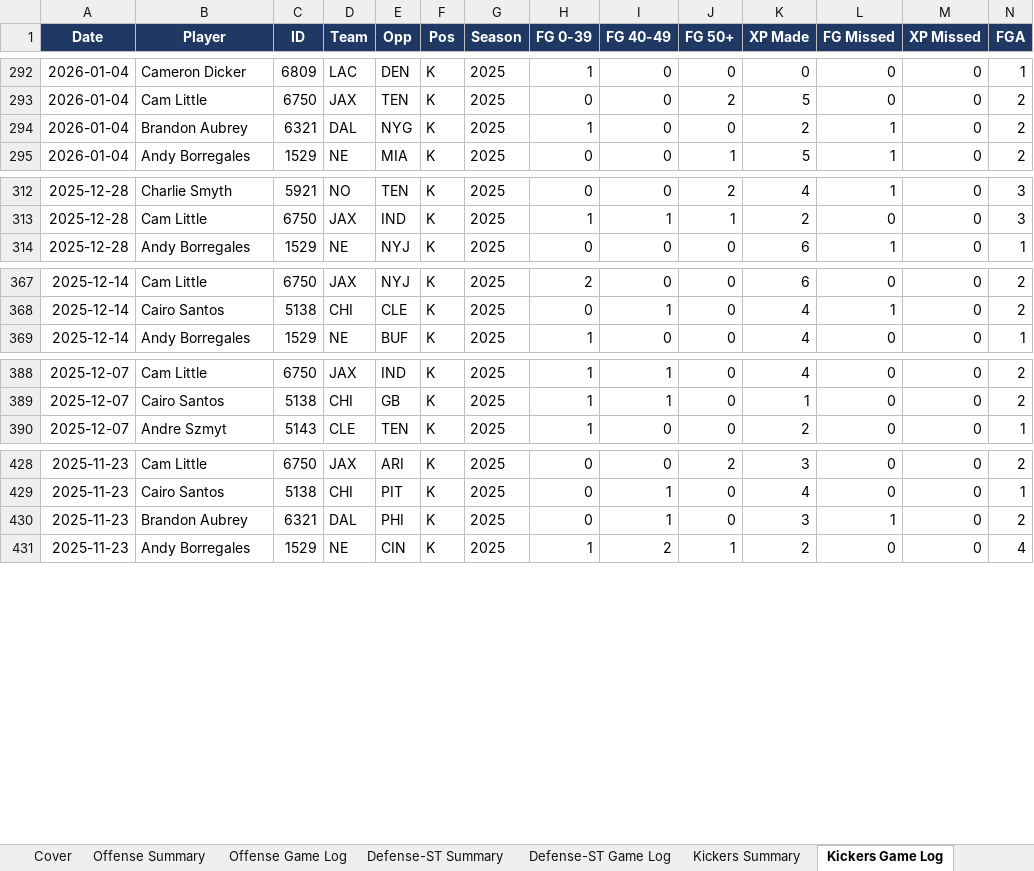
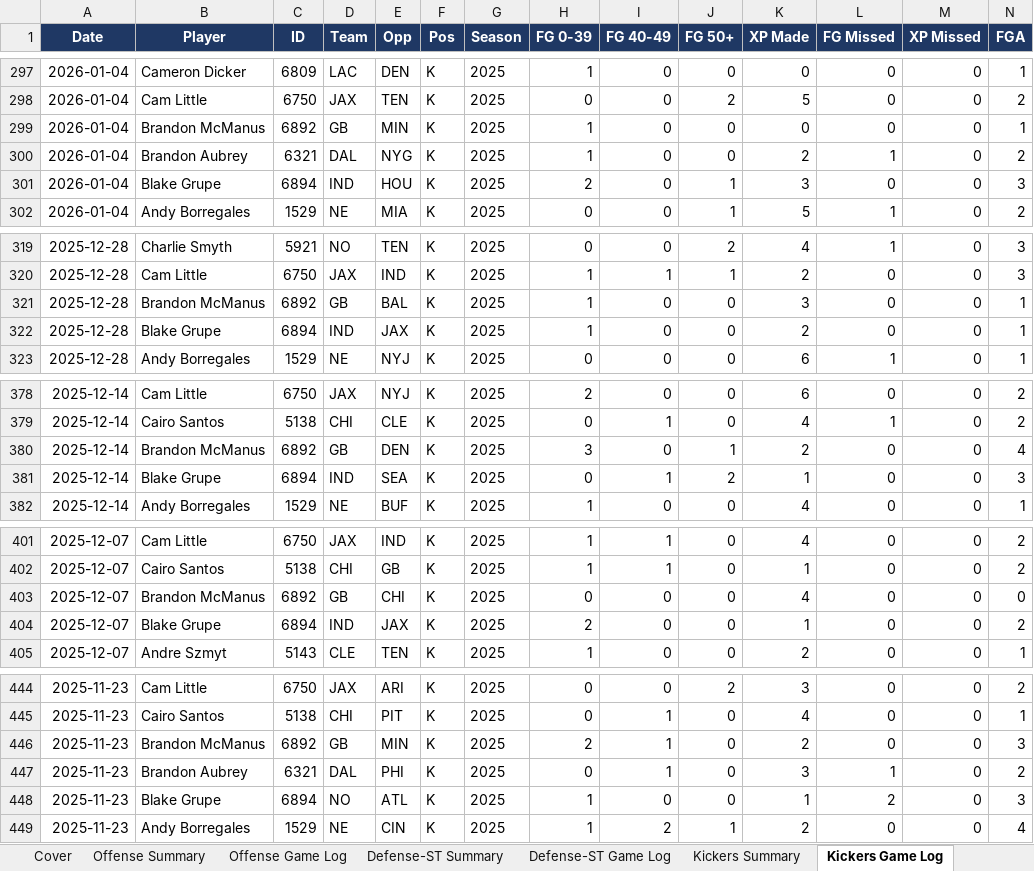
Before and after one commit to xtheredshirtx/fanduel-player-data, an Excel workbook: NFL/NFL_player_data_as_of_2026-11-25.xlsx, sheet Kickers Game Log, drawn as a sheet; only a part is shown, gaps mark what is left out; values as stored, in another font and other column widths than the file's, no borders; rows hold the shown columns only; the diff covers the shown part only; the diff names each change by its address in the sheet, - before the commit and + after, or states it on an @@ line.

```diff
--- a/NFL/NFL_player_data_as_of_2026-11-25.xlsx (sheet Kickers Game Log)
+++ b/NFL/NFL_player_data_as_of_2026-11-25.xlsx (sheet Kickers Game Log)
+row 299: 2026-01-04 | Brandon McManus | 6892 | GB | MIN | K | 2025 | 1 | 0 | 0 | 0 | 0 | 0 | 1
+row 301: 2026-01-04 | Blake Grupe | 6894 | IND | HOU | K | 2025 | 2 | 0 | 1 | 3 | 0 | 0 | 3
+row 321: 2025-12-28 | Brandon McManus | 6892 | GB | BAL | K | 2025 | 1 | 0 | 0 | 3 | 0 | 0 | 1
+row 322: 2025-12-28 | Blake Grupe | 6894 | IND | JAX | K | 2025 | 1 | 0 | 0 | 2 | 0 | 0 | 1
+row 380: 2025-12-14 | Brandon McManus | 6892 | GB | DEN | K | 2025 | 3 | 0 | 1 | 2 | 0 | 0 | 4
+row 381: 2025-12-14 | Blake Grupe | 6894 | IND | SEA | K | 2025 | 0 | 1 | 2 | 1 | 0 | 0 | 3
+row 403: 2025-12-07 | Brandon McManus | 6892 | GB | CHI | K | 2025 | 0 | 0 | 0 | 4 | 0 | 0 | 0
+row 404: 2025-12-07 | Blake Grupe | 6894 | IND | JAX | K | 2025 | 2 | 0 | 0 | 1 | 0 | 0 | 2
+row 446: 2025-11-23 | Brandon McManus | 6892 | GB | MIN | K | 2025 | 2 | 1 | 0 | 2 | 0 | 0 | 3
+row 448: 2025-11-23 | Blake Grupe | 6894 | NO | ATL | K | 2025 | 1 | 0 | 0 | 1 | 2 | 0 | 3
```
Also changed, not shown: 33 added rows elsewhere in this sheet, sheet Kickers Summary, sheet Cover, NASCAR/NASCAR_player_data_as_of_2026-11-25.xlsx, PGA/PGA_player_data_as_of_2026-11-25.xlsx, 21 other files.
